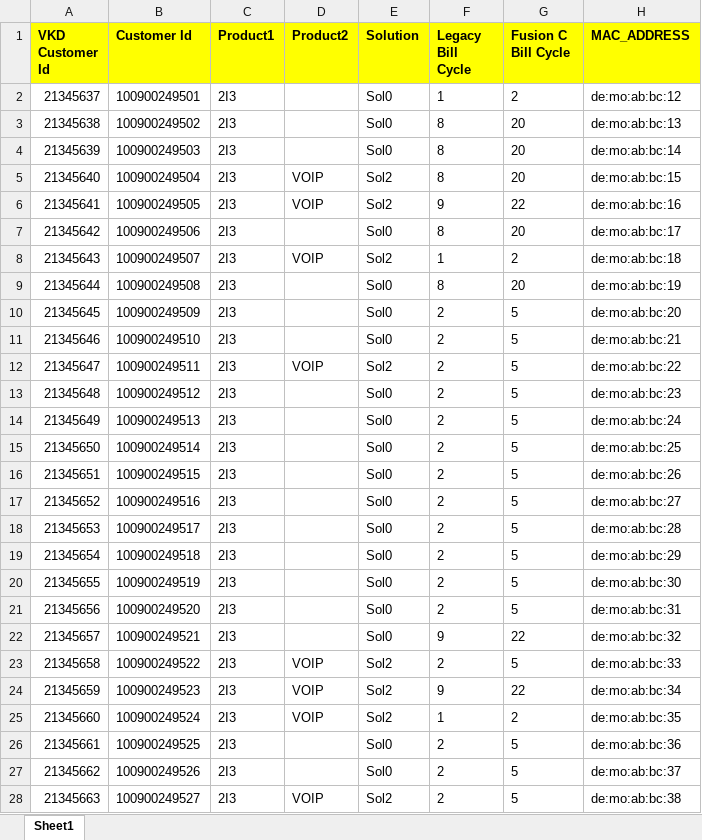
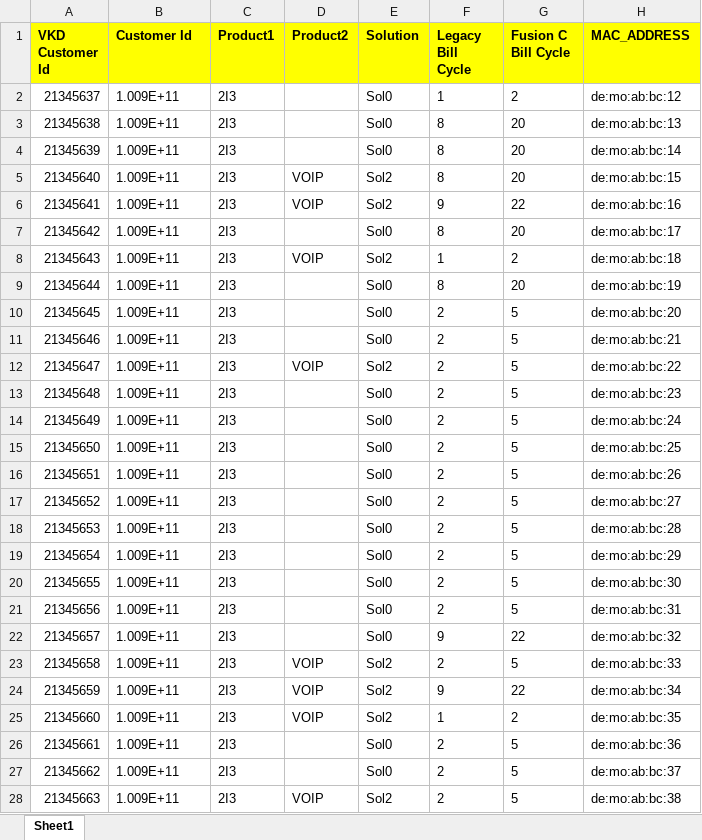
Before and after one commit to yelsangeakshay/chatbot, an Excel workbook: src/chattest.xlsx, sheet Sheet1, drawn as a sheet; only a part is shown; values as stored, in another font and other column widths than the file's, no borders; the diff covers the shown part only; the diff names each change by its address in the sheet, - before the commit and + after, or states it on an @@ line.

Commit message:
Add files via upload

```diff
--- a/src/chattest.xlsx (sheet Sheet1)
+++ b/src/chattest.xlsx (sheet Sheet1)
-B2 (Customer Id): 100900249501
+B2 (Customer Id): 1.009E+11
-B3 (Customer Id): 100900249502
+B3 (Customer Id): 1.009E+11
-B4 (Customer Id): 100900249503
+B4 (Customer Id): 1.009E+11
-B5 (Customer Id): 100900249504
+B5 (Customer Id): 1.009E+11
-B6 (Customer Id): 100900249505
+B6 (Customer Id): 1.009E+11
-B7 (Customer Id): 100900249506
+B7 (Customer Id): 1.009E+11
-B8 (Customer Id): 100900249507
+B8 (Customer Id): 1.009E+11
-B9 (Customer Id): 100900249508
+B9 (Customer Id): 1.009E+11
-B10 (Customer Id): 100900249509
+B10 (Customer Id): 1.009E+11
-B11 (Customer Id): 100900249510
+B11 (Customer Id): 1.009E+11
-B12 (Customer Id): 100900249511
+B12 (Customer Id): 1.009E+11
-B13 (Customer Id): 100900249512
+B13 (Customer Id): 1.009E+11
-B14 (Customer Id): 100900249513
+B14 (Customer Id): 1.009E+11
-B15 (Customer Id): 100900249514
+B15 (Customer Id): 1.009E+11
-B16 (Customer Id): 100900249515
+B16 (Customer Id): 1.009E+11
-B17 (Customer Id): 100900249516
+B17 (Customer Id): 1.009E+11
-B18 (Customer Id): 100900249517
+B18 (Customer Id): 1.009E+11
-B19 (Customer Id): 100900249518
+B19 (Customer Id): 1.009E+11
-B20 (Customer Id): 100900249519
+B20 (Customer Id): 1.009E+11
-B21 (Customer Id): 100900249520
+B21 (Customer Id): 1.009E+11
-B22 (Customer Id): 100900249521
+B22 (Customer Id): 1.009E+11
-B23 (Customer Id): 100900249522
+B23 (Customer Id): 1.009E+11
-B24 (Customer Id): 100900249523
+B24 (Customer Id): 1.009E+11
-B25 (Customer Id): 100900249524
+B25 (Customer Id): 1.009E+11
-B26 (Customer Id): 100900249525
+B26 (Customer Id): 1.009E+11
-B27 (Customer Id): 100900249526
+B27 (Customer Id): 1.009E+11
-B28 (Customer Id): 100900249527
+B28 (Customer Id): 1.009E+11
```
Also changed, not shown: 972 edited cells elsewhere in this sheet.
